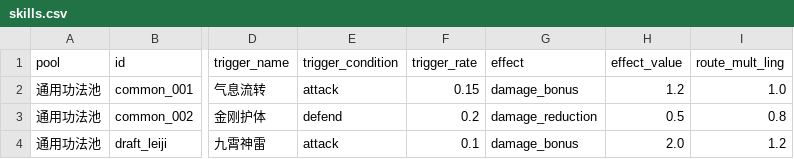
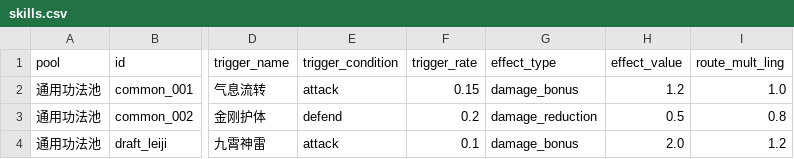
Before and after one commit to fanjinchi/astrbot_plugin_monixiuxian2_2, a CSV file: design_docs/content-design/skills.csv, drawn as a sheet; only a part is shown, gaps mark what is left out; the diff names each change by its address in the sheet, - before the commit and + after, or states it on an @@ line.

```diff
--- a/design_docs/content-design/skills.csv
+++ b/design_docs/content-design/skills.csv
-G1: effect
+G1: effect_type
```
Also changed, not shown: design_docs/content-design/heart_methods.csv, 6 other files.
